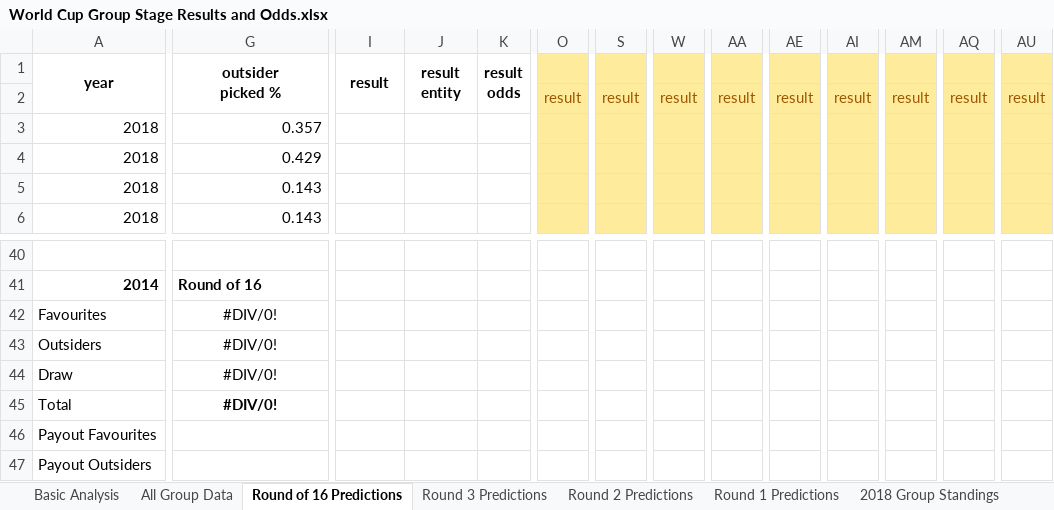
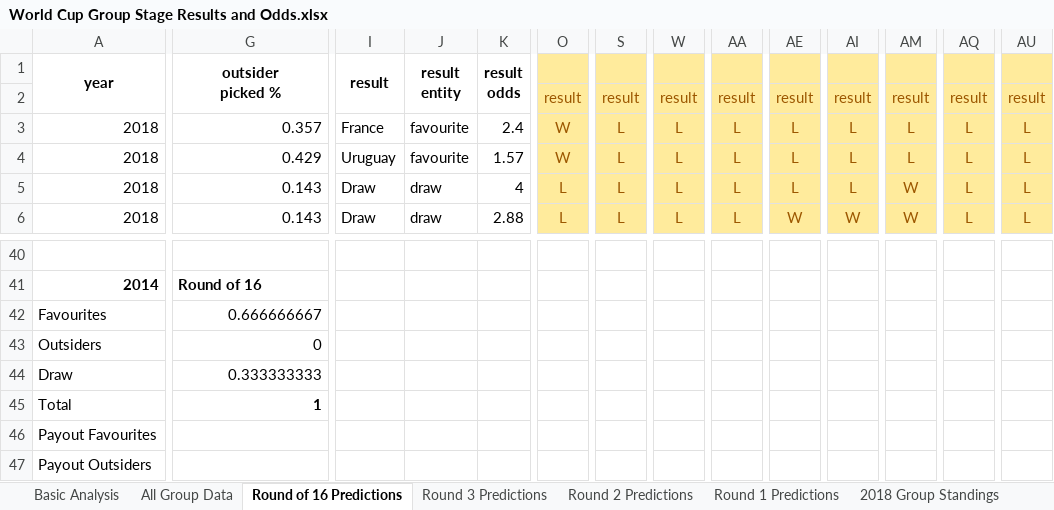
Before and after one commit to mickcarey/FifaWorldCup2018, an Excel workbook: World Cup Group Stage Results and Odds.xlsx, sheet Round of 16 Predictions, drawn as a sheet; only a part is shown, gaps mark what is left out; values as stored, in another font and other column widths than the file's, no borders; conditional formats not drawn; the diff covers the shown part only; the diff names each change by its address in the sheet, - before the commit and + after, or states it on an @@ line.

Commit message:
Update data with latest Round of 16 Results

```diff
--- a/World Cup Group Stage Results and Odds.xlsx (sheet Round of 16 Predictions)
+++ b/World Cup Group Stage Results and Odds.xlsx (sheet Round of 16 Predictions)
-I3: (empty)
+I3: France
-J3:J4: (empty)
+J3:J4: favourite
-K3: (empty)
+K3: 2.4
-O3:O4: (empty)
+O3:O4: W
-S3:S6: (empty)
+S3:S6: L
-W3:W6: (empty)
+W3:W6: L
-AA3:AA6: (empty)
+AA3:AA6: L
-AE3:AE5: (empty)
+AE3:AE5: L
-AI3:AI5: (empty)
+AI3:AI5: L
-AM3:AM4: (empty)
+AM3:AM4: L
-AQ3:AQ6: (empty)
+AQ3:AQ6: L
-AU3:AU6: (empty)
+AU3:AU6: L
-I4: (empty)
+I4: Uruguay
-K4: (empty)
+K4: 1.57
-I5:I6: (empty)
+I5:I6: Draw
-J5:J6: (empty)
+J5:J6: draw
-K5: (empty)
+K5: 4
-O5:O6: (empty)
+O5:O6: L
-AM5:AM6: (empty)
+AM5:AM6: W
-K6: (empty)
+K6: 2.88
-AE6: (empty)
+AE6: W
-AI6: (empty)
+AI6: W
-G42: #DIV/0!
+G42: 0.666666667
-G42:G45 alignment: center
+G42:G45 alignment: right
-G43: #DIV/0!
+G43: 0
-G44: #DIV/0!
+G44: 0.333333333
-G45: #DIV/0!
+G45: 1
```
Also changed, not shown: 2 added rows, 2 removed rows, 121 edited cells and cell formats elsewhere in this sheet, sheet All Group Data, sheet 2018 Group Standings, sheet Basic Analysis, formulas that keep their value.
